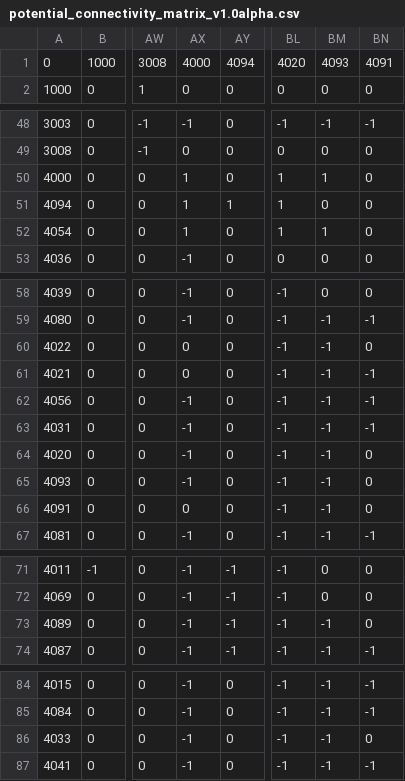
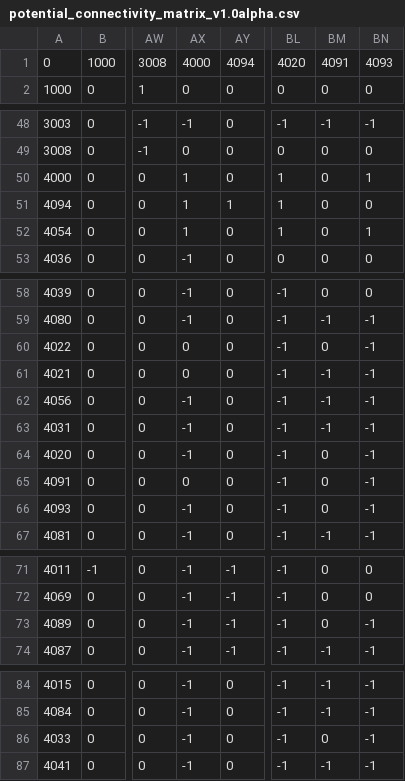
Before and after one commit to Hippocampome-Org/php, a CSV file: connectivity_data_files/potential_connectivity_matrix_v1.0alpha.csv, drawn as a sheet; only a part is shown, gaps mark what is left out; the diff names each change by its address in the sheet, - before the commit and + after, or states it on an @@ line.

```diff
--- a/connectivity_data_files/potential_connectivity_matrix_v1.0alpha.csv
+++ b/connectivity_data_files/potential_connectivity_matrix_v1.0alpha.csv
-BM1: 4093
+BM1: 4091
-BN1: 4091
+BN1: 4093
-BM50: 1
+BM50: 0
-BN50: 0
+BN50: 1
-BM52: 1
+BM52: 0
-BN52: 0
+BN52: 1
-BM60: -1
+BM60: 0
-BN60: 0
+BN60: -1
-BM64:BM66: -1
+BM64:BM66: 0
-BN64:BN66: 0
+BN64:BN66: -1
-A65: 4093
+A65: 4091
-AX65: -1
+AX65: 0
-A66: 4091
+A66: 4093
-AX66: 0
+AX66: -1
-BM73: -1
+BM73: 0
-BN73: 0
+BN73: -1
-BM86: -1
+BM86: 0
-BN86: 0
+BN86: -1
```
Also changed, not shown: connectivity_data_files/known_connectivity_matrix_v1.0alpha.csv, 2 other files.
